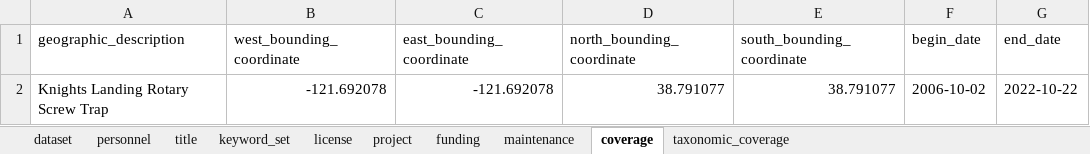
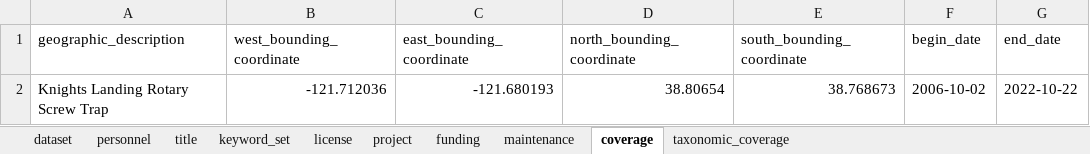
Before and after one commit to SRJPE/jpe-knights-landing-edi, an Excel workbook: data-raw/metadata/KDL_project_metadata.xlsx, sheet coverage, drawn as a sheet; values as stored, in another font and other column widths than the file's, no borders; the diff names each change by its address in the sheet, - before the commit and + after, or states it on an @@ line.

Commit message:
updates coordiantes to bounding box and updates xml

```diff
--- a/data-raw/metadata/KDL_project_metadata.xlsx (sheet coverage)
+++ b/data-raw/metadata/KDL_project_metadata.xlsx (sheet coverage)
-B2 (west_bounding_coordinate): -121.692078
+B2 (west_bounding_coordinate): -121.712036
-C2 (east_bounding_coordinate): -121.692078
+C2 (east_bounding_coordinate): -121.680193
-D2 (north_bounding_coordinate): 38.791077
+D2 (north_bounding_coordinate): 38.80654
-E2 (south_bounding_coordinate): 38.791077
+E2 (south_bounding_coordinate): 38.768673
```
Also changed, not shown: 1 other file.
